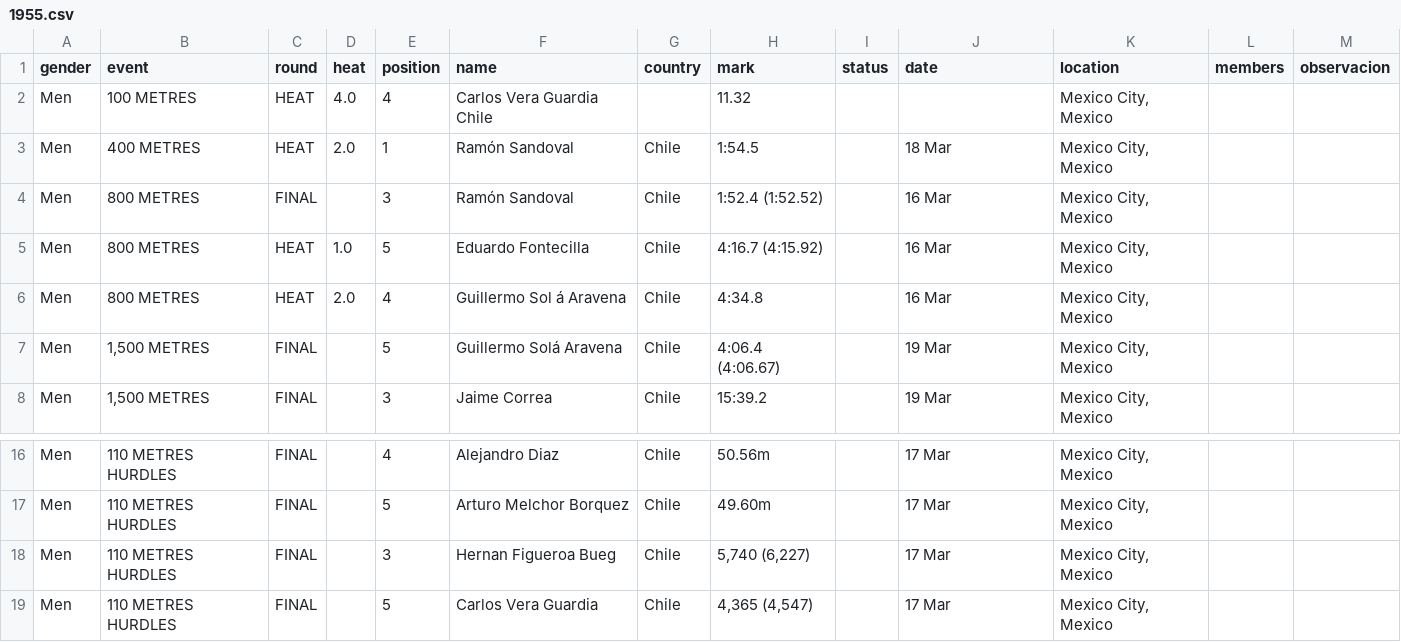
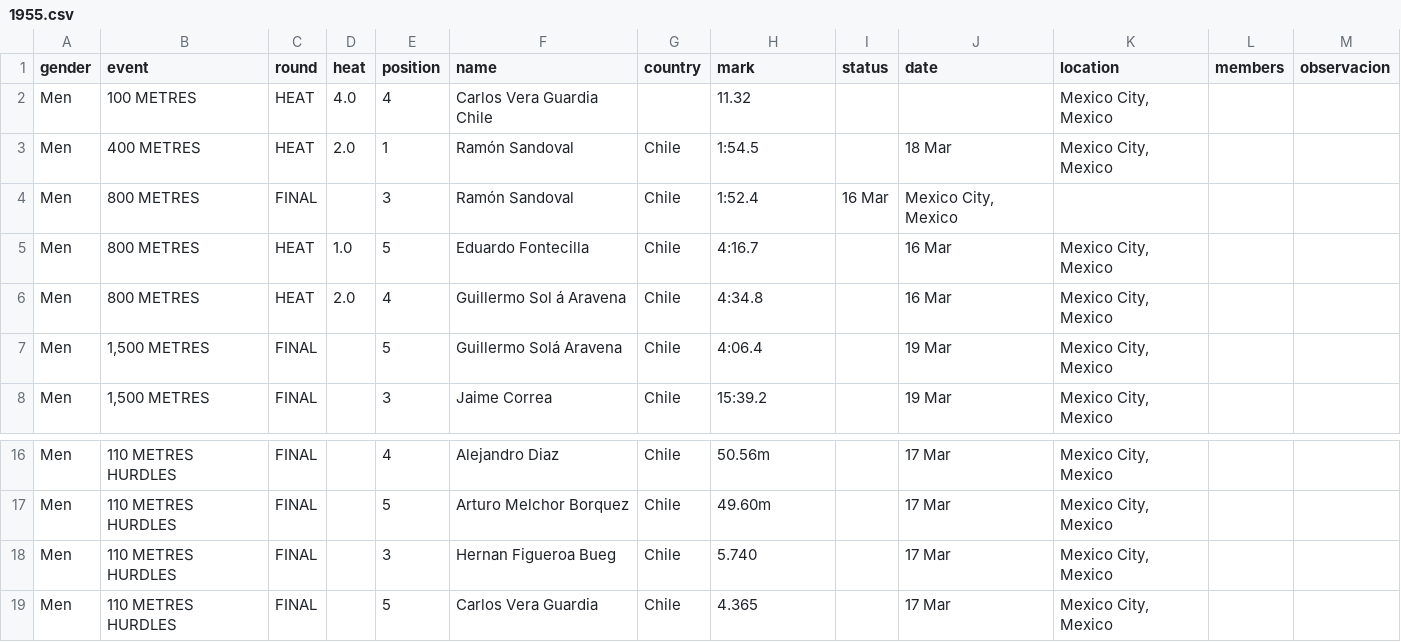
Before and after one commit to cristinadiaztobar7/Webstory-de-Cristina-D-az-M-nica-Montero-y-Vicente-V-squez-, a CSV file: Entrega_03/Montero_Monica_vis_01/BASE DATOS HOMBRES LIMPIA POR AÑO/1955.csv, drawn as a sheet; only a part is shown, gaps mark what is left out.

Commit message:
Update 1955.csv

```diff
--- a/Entrega_03/Montero_Monica_vis_01/BASE DATOS HOMBRES LIMPIA POR AÑO/1955.csv
+++ b/Entrega_03/Montero_Monica_vis_01/BASE DATOS HOMBRES LIMPIA POR AÑO/1955.csv
@@ -3,6 +3,6 @@ Men,100 METRES,HEAT,4.0,4,Carlos Vera Guardia Chile,,11.32,,,"Mexico City, Mexic
 Men,400 METRES,HEAT,2.0,1,Ramón Sandoval,Chile,1:54.5,,18 Mar,"Mexico City, Mexico",,
-Men,800 METRES,FINAL,,3,Ramón Sandoval,Chile,1:52.4 (1:52.52),,16 Mar,"Mexico City, Mexico",,
-Men,800 METRES,HEAT,1.0,5,Eduardo Fontecilla,Chile,4:16.7 (4:15.92),,16 Mar,"Mexico City, Mexico",,
+Men,800 METRES,FINAL,,3,Ramón Sandoval,Chile,1:52.4,16 Mar,"Mexico City, Mexico",,
+Men,800 METRES,HEAT,1.0,5,Eduardo Fontecilla,Chile,4:16.7,,16 Mar,"Mexico City, Mexico",,
 Men,800 METRES,HEAT,2.0,4,Guillermo Sol á Aravena,Chile,4:34.8,,16 Mar,"Mexico City, Mexico",,
-Men,"1,500 METRES",FINAL,,5,Guillermo Solá Aravena,Chile,4:06.4 (4:06.67),,19 Mar,"Mexico City, Mexico",,
+Men,"1,500 METRES",FINAL,,5,Guillermo Solá Aravena,Chile,4:06.4,,19 Mar,"Mexico City, Mexico",,
 Men,"1,500 METRES",FINAL,,3,Jaime Correa,Chile,15:39.2,,19 Mar,"Mexico City, Mexico",,
@@ -17,3 +17,3 @@ Men,110 METRES HURDLES,FINAL,,4,Alejandro Diaz,Chile,50.56m,,17 Mar,"Mexico City
 Men,110 METRES HURDLES,FINAL,,5,Arturo Melchor Borquez,Chile,49.60m,,17 Mar,"Mexico City, Mexico",,
-Men,110 METRES HURDLES,FINAL,,3,Hernan Figueroa Bueg,Chile,"5,740 (6,227)",,17 Mar,"Mexico City, Mexico",,
-Men,110 METRES HURDLES,FINAL,,5,Carlos Vera Guardia,Chile,"4,365 (4,547)",,17 Mar,"Mexico City, Mexico",,
+Men,110 METRES HURDLES,FINAL,,3,Hernan Figueroa Bueg,Chile,"5.740",,17 Mar,"Mexico City, Mexico",,
+Men,110 METRES HURDLES,FINAL,,5,Carlos Vera Guardia,Chile,"4.365",,17 Mar,"Mexico City, Mexico",,
```
